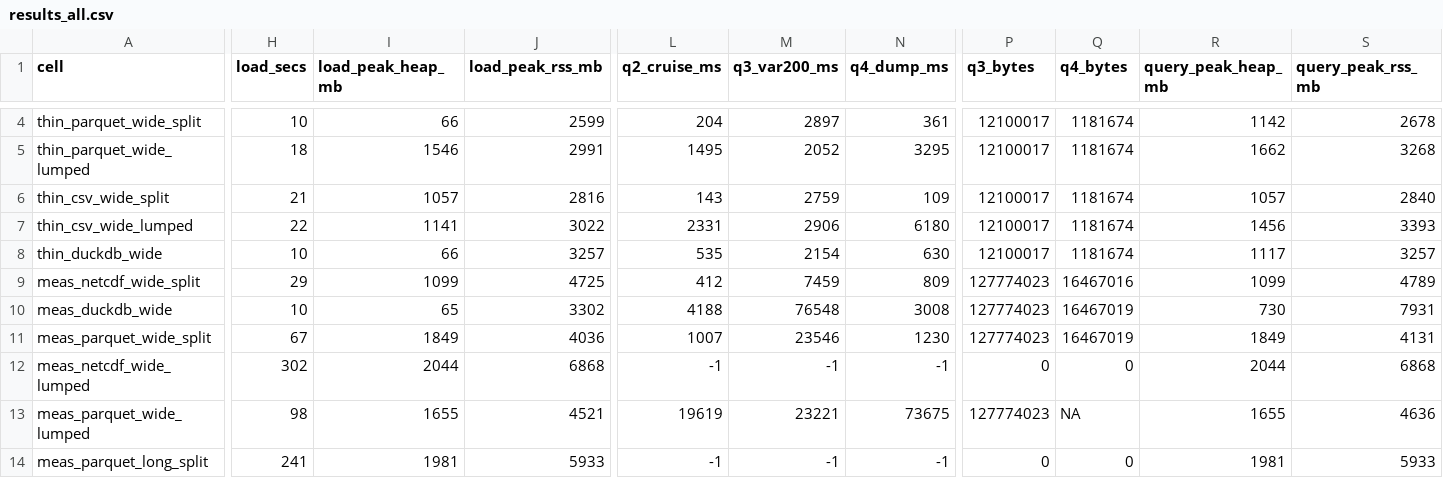
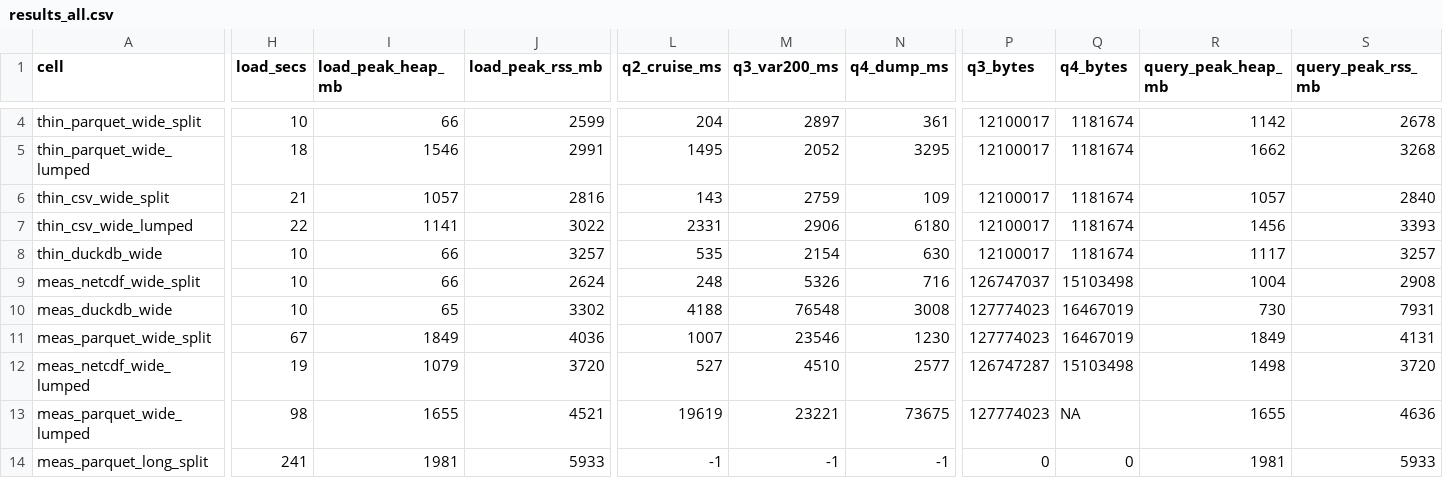
Before and after one commit to CalCOFI/workflows, a CSV file: data/bench_erddap/results_all.csv, drawn as a sheet; only a part is shown, gaps mark what is left out; the diff covers the shown part only; the diff names each change by its address in the sheet, - before the commit and + after, or states it on an @@ line.

```diff
--- a/data/bench_erddap/results_all.csv
+++ b/data/bench_erddap/results_all.csv
-H9 (load_secs): 29
+H9 (load_secs): 10
-I9 (load_peak_heap_mb): 1099
+I9 (load_peak_heap_mb): 66
-J9 (load_peak_rss_mb): 4725
+J9 (load_peak_rss_mb): 2624
-L9 (q2_cruise_ms): 412
+L9 (q2_cruise_ms): 248
-M9 (q3_var200_ms): 7459
+M9 (q3_var200_ms): 5326
-N9 (q4_dump_ms): 809
+N9 (q4_dump_ms): 716
-P9 (q3_bytes): 127774023
+P9 (q3_bytes): 126747037
-Q9 (q4_bytes): 16467016
+Q9 (q4_bytes): 15103498
-R9 (query_peak_heap_mb): 1099
+R9 (query_peak_heap_mb): 1004
-S9 (query_peak_rss_mb): 4789
+S9 (query_peak_rss_mb): 2908
-H12 (load_secs): 302
+H12 (load_secs): 19
-I12 (load_peak_heap_mb): 2044
+I12 (load_peak_heap_mb): 1079
-J12 (load_peak_rss_mb): 6868
+J12 (load_peak_rss_mb): 3720
-L12 (q2_cruise_ms): -1
+L12 (q2_cruise_ms): 527
-M12 (q3_var200_ms): -1
+M12 (q3_var200_ms): 4510
-N12 (q4_dump_ms): -1
+N12 (q4_dump_ms): 2577
-P12 (q3_bytes): 0
+P12 (q3_bytes): 126747287
-Q12 (q4_bytes): 0
+Q12 (q4_bytes): 15103498
-R12 (query_peak_heap_mb): 2044
+R12 (query_peak_heap_mb): 1498
-S12 (query_peak_rss_mb): 6868
+S12 (query_peak_rss_mb): 3720
```
Also changed, not shown: 24 edited cells elsewhere in this file, 5 other files.
